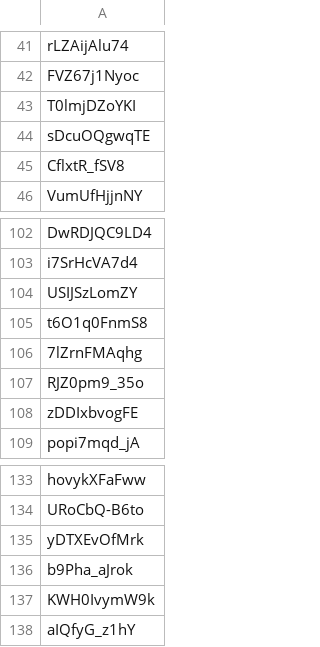
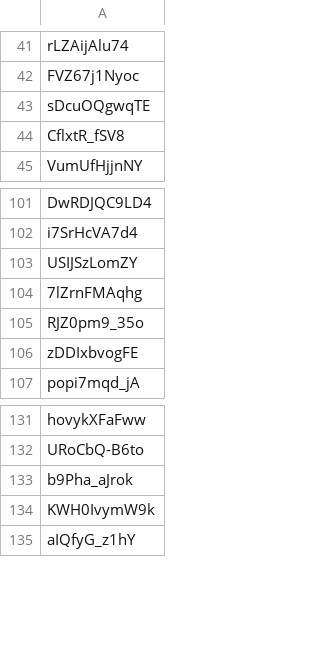
Before and after one commit to dare0021/PublicAccess, a CSV file: playlist_idol_adult_en.csv, drawn as a sheet; only a part is shown, gaps mark what is left out.

```diff
--- a/playlist_idol_adult_en.csv
+++ b/playlist_idol_adult_en.csv
@@ -42,3 +42,2 @@ rLZAijAlu74
 FVZ67j1Nyoc
-T0lmjDZoYKI
 sDcuOQgwqTE
@@ -104,3 +103,2 @@ i7SrHcVA7d4
 USIJSzLomZY
-t6O1q0FnmS8
 7lZrnFMAqhg
@@ -134,3 +132,2 @@ hovykXFaFww
 URoCbQ-B6to
-yDTXEvOfMrk
 b9Pha_aJrok
```
Also changed, not shown: playlist_animations_adult_en.csv, playlist_funnies_adult_ko.csv.
